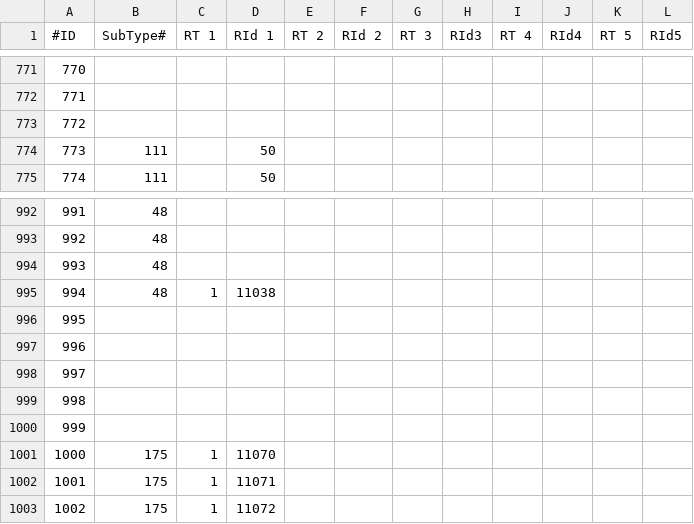
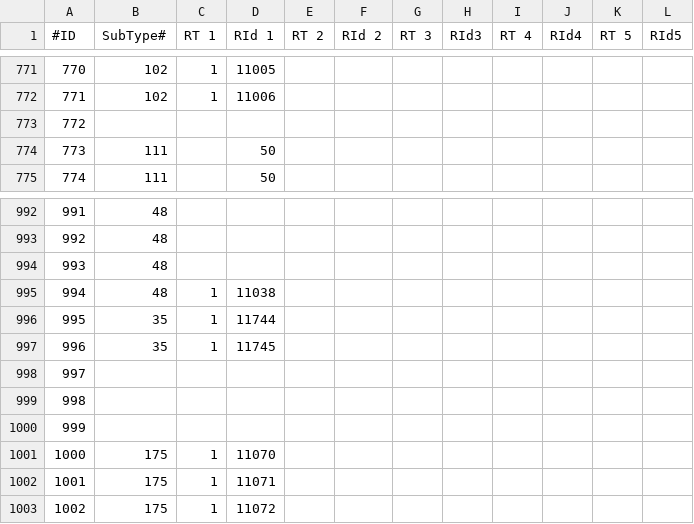
Before and after one commit to xyeppp/RoR-Interface, a CSV file: interface/interfacecore/tome/achievements/entry.csv, drawn as a sheet; only a part is shown, gaps mark what is left out; the diff covers the shown part only.

```diff
--- a/interface/interfacecore/tome/achievements/entry.csv
+++ b/interface/interfacecore/tome/achievements/entry.csv
@@ -771,3 +771,3 @@
-770,,,,,,,,,,,
-771,,,,,,,,,,,
+770,102,1,11005,,,,,,,,
+771,102,1,11006,,,,,,,,
 772,,,,,,,,,,,
@@ -995,4 +995,4 @@
 994,48,1,11038,,,,,,,,
-995,,,,,,,,,,,
-996,,,,,,,,,,,
+995,35,1,11744,,,,,,,,
+996,35,1,11745,,,,,,,,
 997,,,,,,,,,,,
```
Also changed, not shown: 51 edited cells elsewhere in this file, interface/interfacecore/maps/mapsetup.csv, interface/interfacecore/tome/achievements/subtypes.csv, 23 other files.
